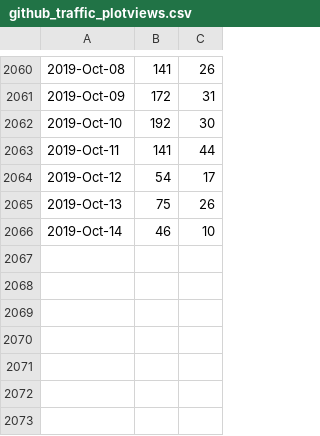
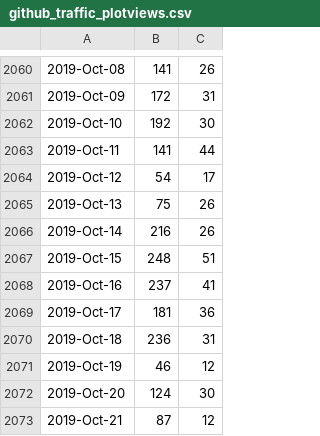
Before and after one commit to libMesh/libmesh, a CSV file: doc/statistics/github_traffic_plotviews.csv, drawn as a sheet; only a part is shown, gaps mark what is left out.

Commit message:
Update traffic.

```diff
--- a/doc/statistics/github_traffic_plotviews.csv
+++ b/doc/statistics/github_traffic_plotviews.csv
@@ -2065,2 +2065,9 @@
 2019-Oct-13,75,26
-2019-Oct-14,46,10
+2019-Oct-14,216,26
+2019-Oct-15,248,51
+2019-Oct-16,237,41
+2019-Oct-17,181,36
+2019-Oct-18,236,31
+2019-Oct-19,46,12
+2019-Oct-20,124,30
+2019-Oct-21,87,12
```
Also changed, not shown: doc/statistics/github_traffic_plotclones.csv.
